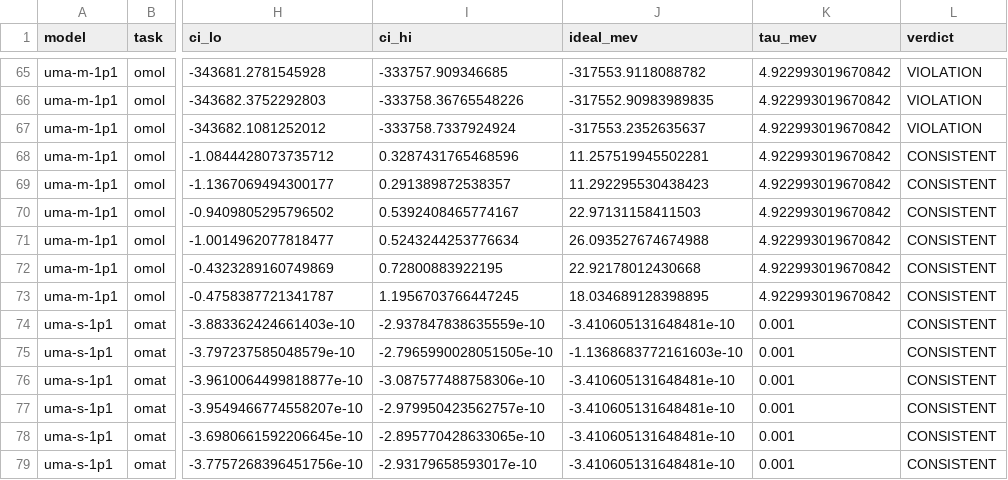
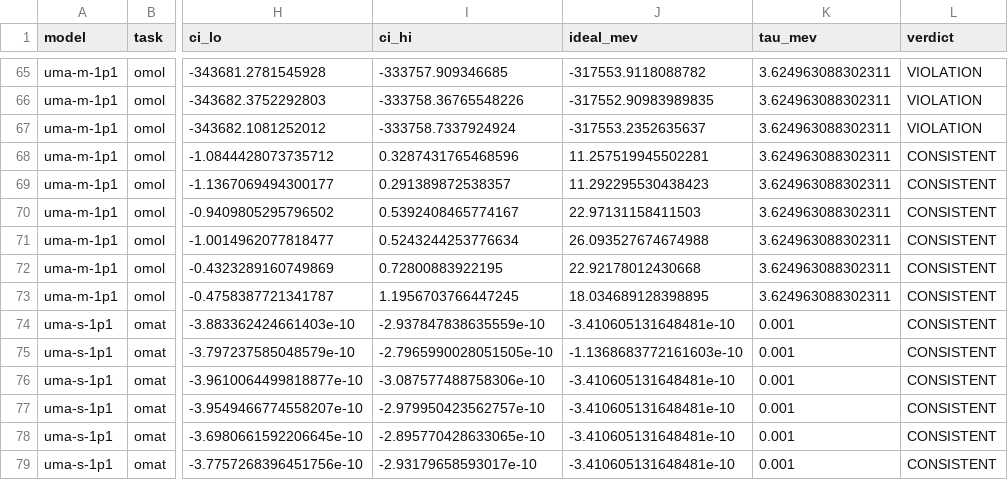
Before and after one commit to anshulk-cmu/AI4Science__Machine-learned-interatomic-potentials-MLIPs, a CSV file: results/summary.csv, drawn as a sheet; only a part is shown, gaps mark what is left out; the diff covers the shown part only; the diff names each change by its address in the sheet, - before the commit and + after, or states it on an @@ line.

```diff
--- a/results/summary.csv
+++ b/results/summary.csv
-K65:K73 (tau_mev): 4.922993019670842
+K65:K73 (tau_mev): 3.624963088302311
```
Also changed, not shown: 27 edited cells elsewhere in this file, results/nulls_uma-m-1p1_omat.csv, results/nulls_uma-m-1p1_omol.csv, 5 other files.
